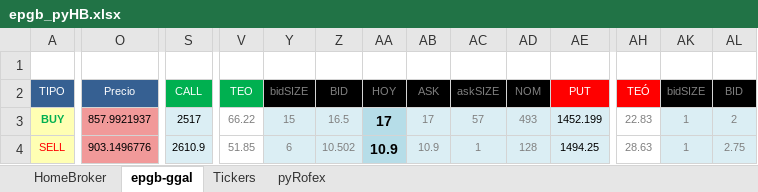
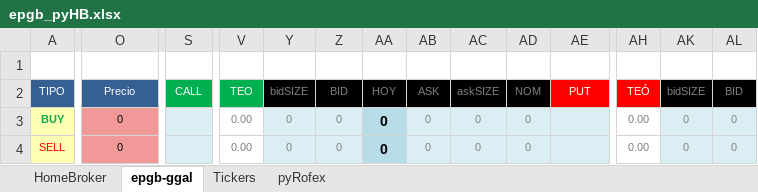
Before and after one commit to piolifl/pyHomeBroker, an Excel workbook: epgb_pyHB.xlsx, sheet epgb-ggal, drawn as a sheet; only a part is shown, gaps mark what is left out; values as stored, in another font and other column widths than the file's, no borders; conditional formats not drawn; the diff covers the shown part only; the diff names each change by its address in the sheet, - before the commit and + after, or states it on an @@ line.

```diff
--- a/epgb_pyHB.xlsx (sheet epgb-ggal)
+++ b/epgb_pyHB.xlsx (sheet epgb-ggal)
-O3: 857.9921937
+O3: 0
-S3: 2517
+S3: (empty)
-V3: 66.22
+V3: 0.00
-Y3: 15
+Y3: 0
-Z3: 16.5
+Z3: 0
-AA3: 17
+AA3: 0
-AB3: 17
+AB3: 0
-AC3: 57
+AC3: 0
-AD3: 493
+AD3: 0
-AE3: 1452.199
+AE3: (empty)
-AH3: 22.83
+AH3: 0.00
-AK3:AK4: 1
+AK3:AK4: 0
-AL3: 2
+AL3: 0
-O4: 903.1496776
+O4: 0
-S4: 2610.9
+S4: (empty)
-V4: 51.85
+V4: 0.00
-Y4: 6
+Y4: 0
-Z4: 10.502
+Z4: 0
-AA4: 10.9
+AA4: 0
-AB4: 10.9
+AB4: 0
-AC4: 1
+AC4: 0
-AD4: 128
+AD4: 0
-AE4: 1494.25
+AE4: (empty)
-AH4: 28.63
+AH4: 0.00
-AL4: 2.75
+AL4: 0
```
Also changed, not shown: 399 edited cells elsewhere in this sheet, sheet HomeBroker, hidden cells, 2 other files.
